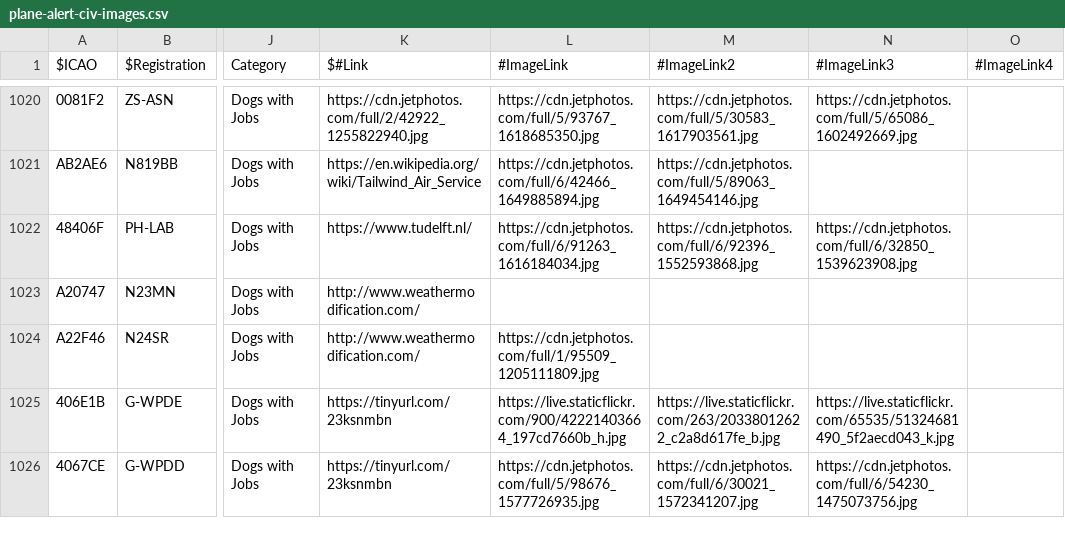
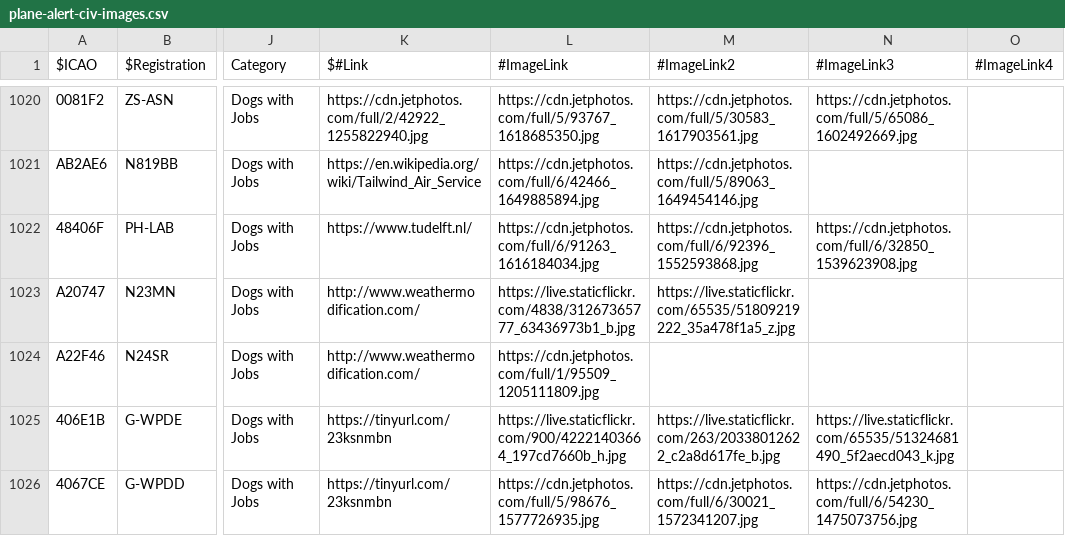
Before and after one commit to sdr-enthusiasts/plane-alert-db, a CSV file: plane-alert-civ-images.csv, drawn as a sheet; only a part is shown, gaps mark what is left out; the diff names each change by its address in the sheet, - before the commit and + after, or states it on an @@ line.

```diff
--- a/plane-alert-civ-images.csv
+++ b/plane-alert-civ-images.csv
-L1023 (#ImageLink): (empty)
+L1023 (#ImageLink): https://live.staticflickr.com/4838/31267365777_63436973b1_b.jpg
-M1023 (#ImageLink2): (empty)
+M1023 (#ImageLink2): https://live.staticflickr.com/65535/51809219222_35a478f1a5_z.jpg
```
Also changed, not shown: 1 other file.
